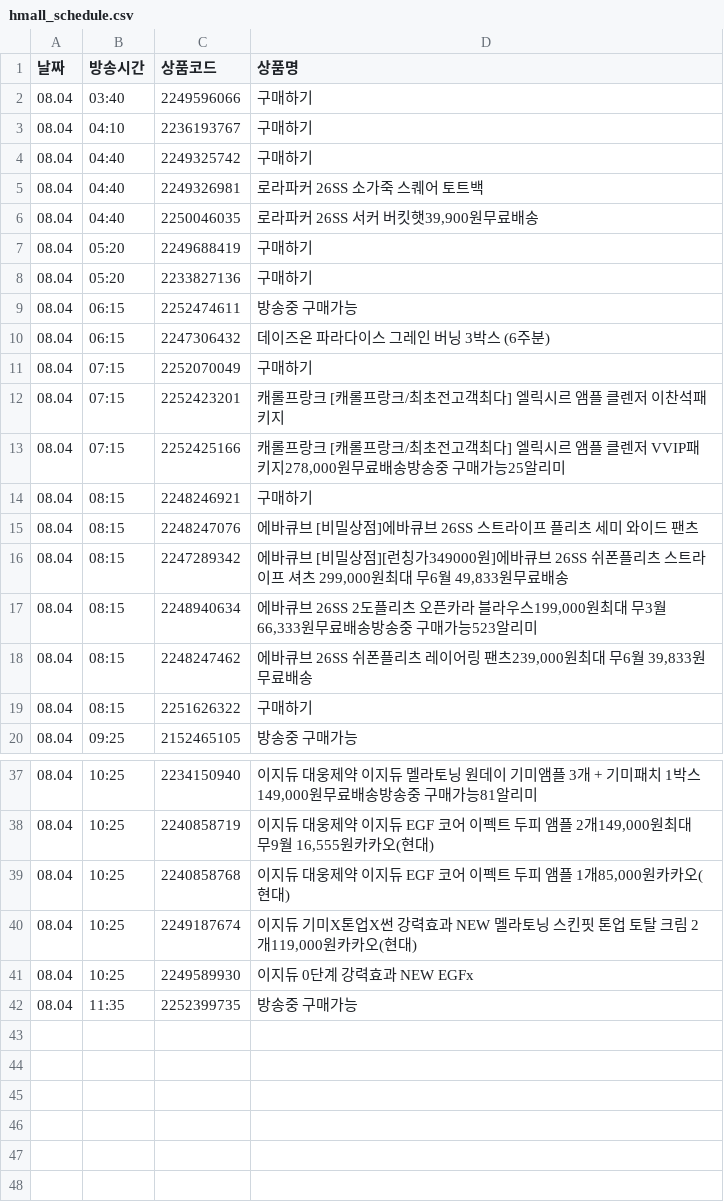
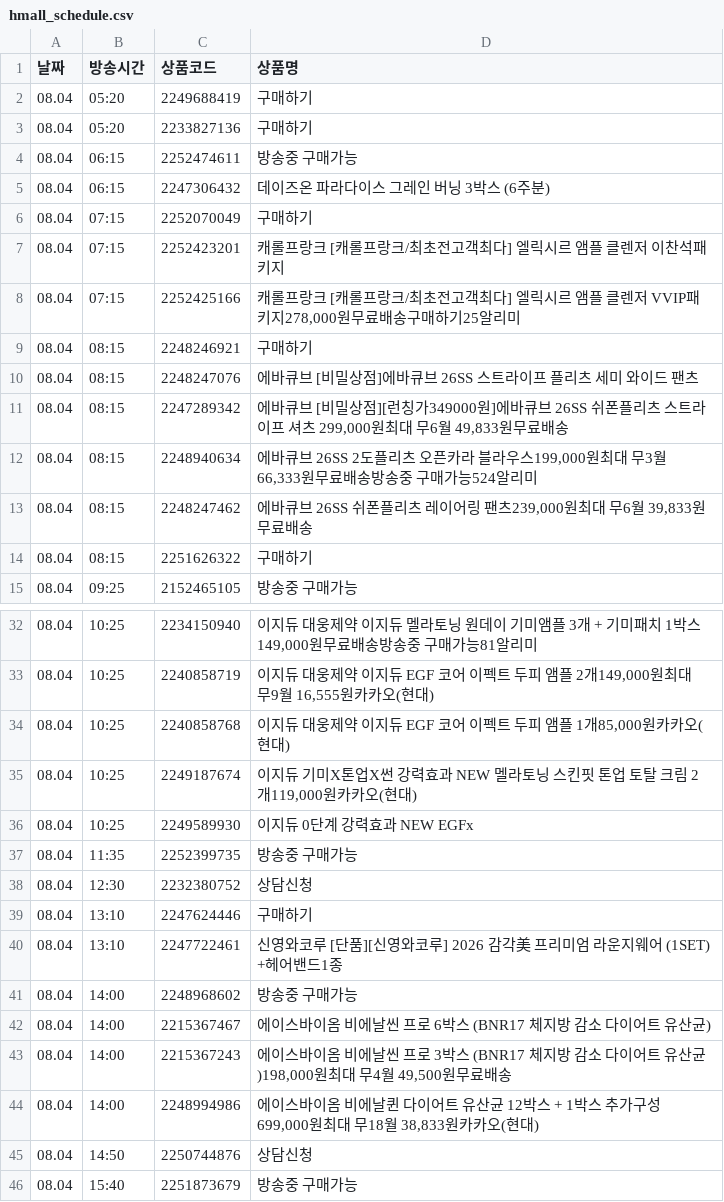
Before and after one commit to poodingcake-hue/HYUNDAICRAWLING, a CSV file: hmall_schedule.csv, drawn as a sheet; only a part is shown, gaps mark what is left out.

```diff
--- a/hmall_schedule.csv
+++ b/hmall_schedule.csv
@@ -1,7 +1,2 @@
 날짜,방송시간,상품코드,상품명
-08.04,03:40,2249596066,구매하기
-08.04,04:10,2236193767,구매하기
-08.04,04:40,2249325742,구매하기
-08.04,04:40,2249326981,로라파커 26SS 소가죽 스퀘어 토트백
-08.04,04:40,2250046035,"로라파커 26SS 서커 버킷햇39,900원무료배송"
 08.04,05:20,2249688419,구매하기
@@ -12,3 +7,3 @@
 08.04,07:15,2252423201,캐롤프랑크 [캐롤프랑크/최초전고객최다] 엘릭시르 앰플 클렌저 이찬석패키지
-08.04,07:15,2252425166,"캐롤프랑크 [캐롤프랑크/최초전고객최다] 엘릭시르 앰플 클렌저 VVIP패키지278,000원무료배송방송중 구매가능25알리미"
+08.04,07:15,2252425166,"캐롤프랑크 [캐롤프랑크/최초전고객최다] 엘릭시르 앰플 클렌저 VVIP패키지278,000원무료배송구매하기25알리미"
 08.04,08:15,2248246921,구매하기
@@ -16,3 +11,3 @@
 08.04,08:15,2247289342,"에바큐브 [비밀상점][런칭가349000원]에바큐브 26SS 쉬폰플리츠 스트라이프 셔츠 299,000원최대 무6월 49,833원무료배송"
-08.04,08:15,2248940634,"에바큐브 26SS 2도플리츠 오픈카라 블라우스199,000원최대 무3월 66,333원무료배송방송중 구매가능523알리미"
+08.04,08:15,2248940634,"에바큐브 26SS 2도플리츠 오픈카라 블라우스199,000원최대 무3월 66,333원무료배송방송중 구매가능524알리미"
 08.04,08:15,2248247462,"에바큐브 26SS 쉬폰플리츠 레이어링 팬츠239,000원최대 무6월 39,833원무료배송"
@@ -42 +37,10 @@
 08.04,11:35,2252399735,방송중 구매가능
+08.04,12:30,2232380752,상담신청
+08.04,13:10,2247624446,구매하기
+08.04,13:10,2247722461,신영와코루 [단품][신영와코루] 2026 감각美 프리미엄 라운지웨어 (1SET) +헤어밴드1종
+08.04,14:00,2248968602,방송중 구매가능
+08.04,14:00,2215367467,에이스바이옴 비에날씬 프로 6박스 (BNR17 체지방 감소 다이어트 유산균)
+08.04,14:00,2215367243,"에이스바이옴 비에날씬 프로 3박스 (BNR17 체지방 감소 다이어트 유산균)198,000원최대 무4월 49,500원무료배송"
+08.04,14:00,2248994986,"에이스바이옴 비에날퀸 다이어트 유산균 12박스 + 1박스 추가구성699,000원최대 무18월 38,833원카카오(현대)"
+08.04,14:50,2250744876,상담신청
+08.04,15:40,2251873679,방송중 구매가능
```
